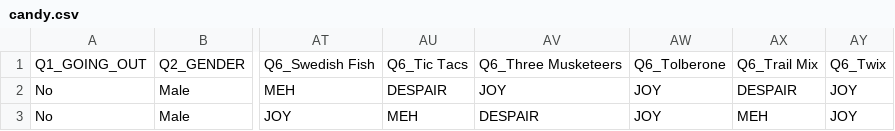
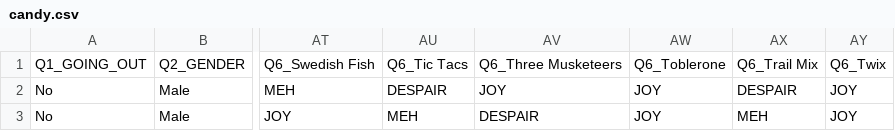
Before and after one commit to vertigoner/infovis-p5, a CSV file: data/candy.csv, drawn as a sheet; only a part is shown, gaps mark what is left out; the diff names each change by its address in the sheet, - before the commit and + after, or states it on an @@ line.

Commit message:
typos

```diff
--- a/data/candy.csv
+++ b/data/candy.csv
-AW1: Q6_Tolberone
+AW1: Q6_Toblerone
```
Also changed, not shown: 1 other file.
